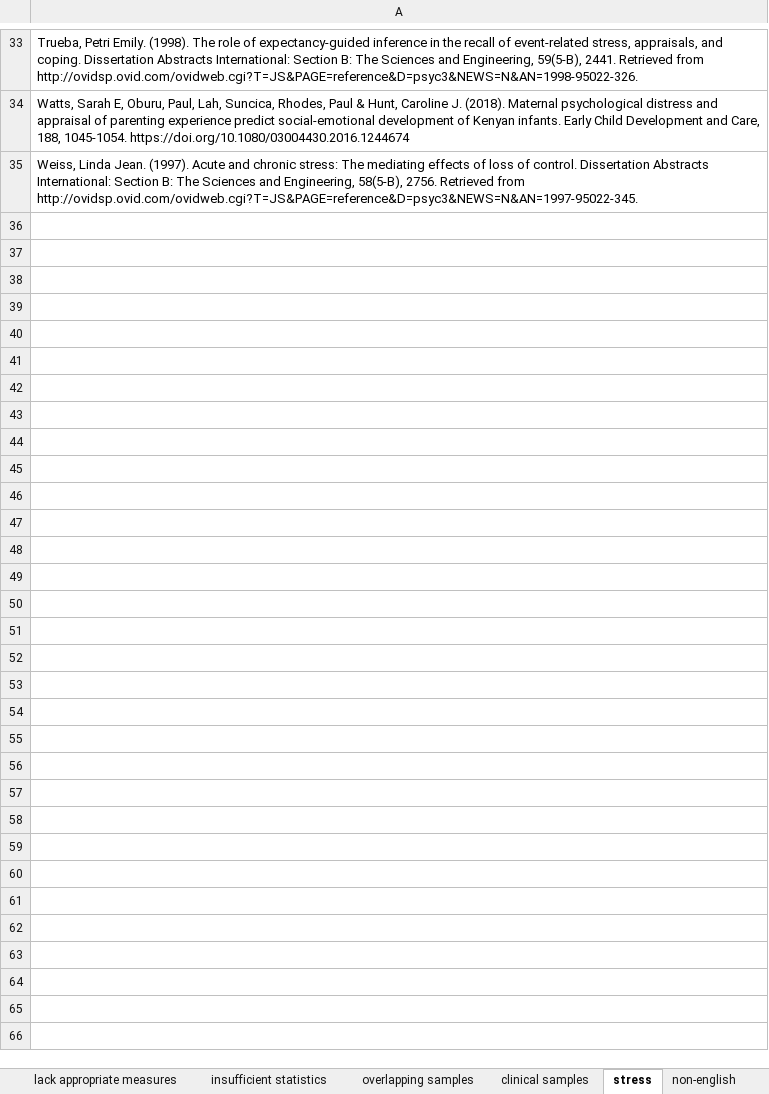
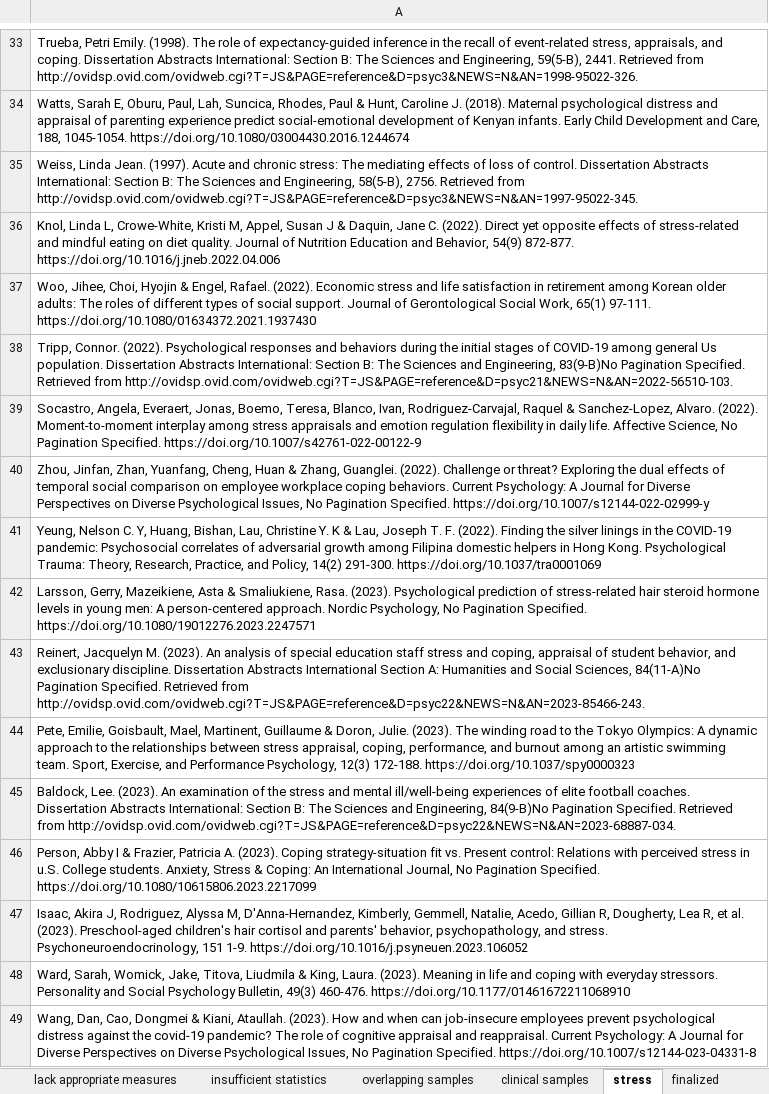
Before and after one commit to desmond-ong/appraisal-meta-analysis, an Excel workbook: prisma_all_articles.xlsx, sheet stress, drawn as a sheet; only a part is shown, gaps mark what is left out; values as stored, in another font and other column widths than the file's, no borders; the diff names each change by its address in the sheet, - before the commit and + after, or states it on an @@ line.

```diff
--- a/prisma_all_articles.xlsx (sheet stress)
+++ b/prisma_all_articles.xlsx (sheet stress)
-sheet tab: non-english
+row 36: Knol, Linda L, Crowe-White, Kristi M, Appel, Susan J & Daquin, Jane C. (2022). Direct yet opposite effects of stress-related and mindful eating on diet quality. Journal of Nutrition Education and Behavior, 54(9) 872-877. https://doi.org/10.1016/j.jneb.2022.04.006
+row 37: Woo, Jihee, Choi, Hyojin & Engel, Rafael. (2022). Economic stress and life satisfaction in retirement among Korean older adults: The roles of different types of social support. Journal of Gerontological Social Work, 65(1) 97-111. https://doi.org/10.1080/01634372.2021.1937430
+row 38: Tripp, Connor. (2022). Psychological responses and behaviors during the initial stages of COVID-19 among general Us population. Dissertation Abstracts International: Section B: The Sciences and Engineering, 83(9-B)No Pagination Specified. Retrieved from http://ovidsp.ovid.com/ovidweb.cgi?T=JS&PAGE=reference&D=psyc21&NEWS=N&AN=2022-56510-103.
+row 39: Socastro, Angela, Everaert, Jonas, Boemo, Teresa, Blanco, Ivan, Rodriguez-Carvajal, Raquel & Sanchez-Lopez, Alvaro. (2022). Moment-to-moment interplay among stress appraisals and emotion regulation flexibility in daily life. Affective Science, No Pagination Specified. https://doi.org/10.1007/s42761-022-00122-9
+row 40: Zhou, Jinfan, Zhan, Yuanfang, Cheng, Huan & Zhang, Guanglei. (2022). Challenge or threat? Exploring the dual effects of temporal social comparison on employee workplace coping behaviors. Current Psychology: A Journal for Diverse Perspectives on Diverse Psychological Issues, No Pagination Specified. https://doi.org/10.1007/s12144-022-02999-y
+row 41: Yeung, Nelson C. Y, Huang, Bishan, Lau, Christine Y. K & Lau, Joseph T. F. (2022). Finding the silver linings in the COVID-19 pandemic: Psychosocial correlates of adversarial growth among Filipina domestic helpers in Hong Kong. Psychological Trauma: Theory, Research, Practice, and Policy, 14(2) 291-300. https://doi.org/10.1037/tra0001069
+row 42: Larsson, Gerry, Mazeikiene, Asta & Smaliukiene, Rasa. (2023). Psychological prediction of stress-related hair steroid hormone levels in young men: A person-centered approach. Nordic Psychology, No Pagination Specified. https://doi.org/10.1080/19012276.2023.2247571
+row 43: Reinert, Jacquelyn M. (2023). An analysis of special education staff stress and coping, appraisal of student behavior, and exclusionary discipline. Dissertation Abstracts International Section A: Humanities and Social Sciences, 84(11-A)No Pagination Specified. Retrieved from http://ovidsp.ovid.com/ovidweb.cgi?T=JS&PAGE=reference&D=psyc22&NEWS=N&AN=2023-85466-243.
+row 44: Pete, Emilie, Goisbault, Mael, Martinent, Guillaume & Doron, Julie. (2023). The winding road to the Tokyo Olympics: A dynamic approach to the relationships between stress appraisal, coping, performance, and burnout among an artistic swimming team. Sport, Exercise, and Performance Psychology, 12(3) 172-188. https://doi.org/10.1037/spy0000323
+row 45: Baldock, Lee. (2023). An examination of the stress and mental ill/well-being experiences of elite football coaches. Dissertation Abstracts International: Section B: The Sciences and Engineering, 84(9-B)No Pagination Specified. Retrieved from http://ovidsp.ovid.com/ovidweb.cgi?T=JS&PAGE=reference&D=psyc22&NEWS=N&AN=2023-68887-034.
+row 46: Person, Abby I & Frazier, Patricia A. (2023). Coping strategy-situation fit vs. Present control: Relations with perceived stress in u.S. College students. Anxiety, Stress & Coping: An International Journal, No Pagination Specified. https://doi.org/10.1080/10615806.2023.2217099
+row 47: Isaac, Akira J, Rodriguez, Alyssa M, D'Anna-Hernandez, Kimberly, Gemmell, Natalie, Acedo, Gillian R, Dougherty, Lea R, et al. (2023). Preschool-aged children's hair cortisol and parents' behavior, psychopathology, and stress. Psychoneuroendocrinology, 151 1-9. https://doi.org/10.1016/j.psyneuen.2023.106052
+row 48: Ward, Sarah, Womick, Jake, Titova, Liudmila & King, Laura. (2023). Meaning in life and coping with everyday stressors. Personality and Social Psychology Bulletin, 49(3) 460-476. https://doi.org/10.1177/01461672211068910
+row 49: Wang, Dan, Cao, Dongmei & Kiani, Ataullah. (2023). How and when can job-insecure employees prevent psychological distress against the covid-19 pandemic? The role of cognitive appraisal and reappraisal. Current Psychology: A Journal for Diverse Perspectives on Diverse Psychological Issues, No Pagination Specified. https://doi.org/10.1007/s12144-023-04331-8
```
Also changed, not shown: sheet all articles, sheet insufficient statistics, sheet included after first screen, sheet excluded after first screen, sheet lack appropriate measures, sheet lack empirical data, 2 more sheets, 3 other files.
